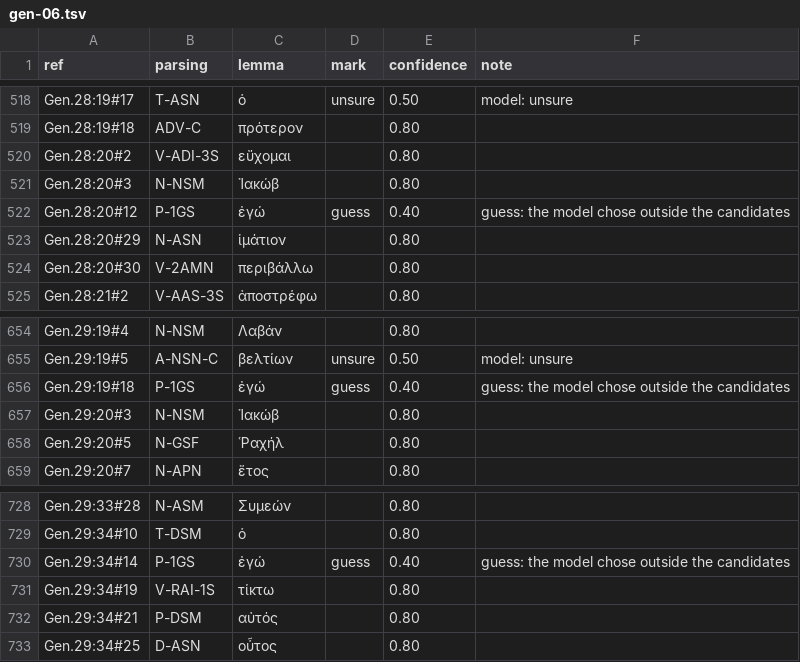
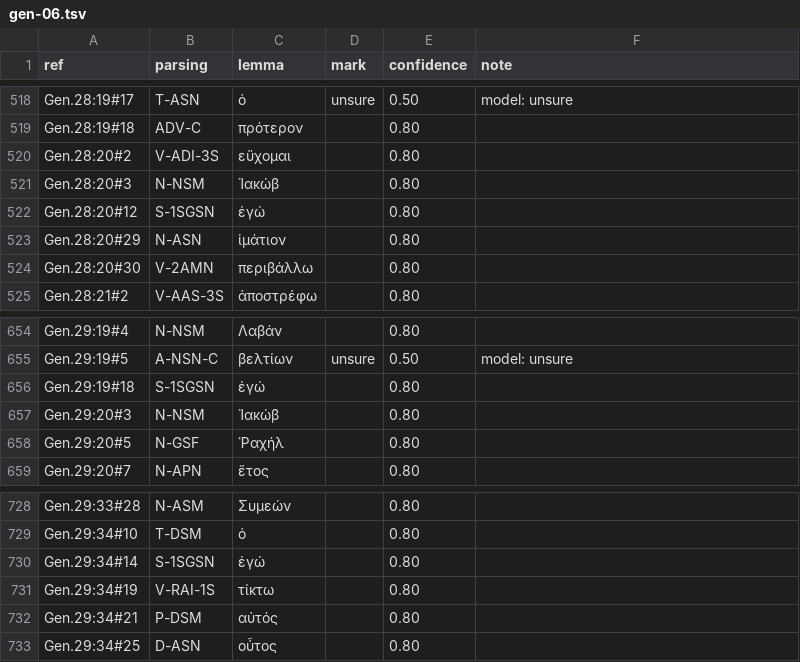
Before and after one commit to Jonathan-A-White/lampas, a TSV file: data/lxx/choices/gen-06.tsv, drawn as a sheet; only a part is shown, gaps mark what is left out.

```diff
--- a/data/lxx/choices/gen-06.tsv
+++ b/data/lxx/choices/gen-06.tsv
@@ -521,3 +521,3 @@ Gen.28:20#2	V-ADI-3S	εὔχομαι		0.80
 Gen.28:20#3	N-NSM	Ἰακώβ		0.80	
-Gen.28:20#12	P-1GS	ἐγώ	guess	0.40	guess: the model chose outside the candidates
+Gen.28:20#12	S-1SGSN	ἐγώ		0.80	
 Gen.28:20#29	N-ASN	ἱμάτιον		0.80	
@@ -655,3 +655,3 @@ Gen.29:19#4	N-NSM	Λαβάν		0.80
 Gen.29:19#5	A-NSN-C	βελτίων	unsure	0.50	model: unsure
-Gen.29:19#18	P-1GS	ἐγώ	guess	0.40	guess: the model chose outside the candidates
+Gen.29:19#18	S-1SGSN	ἐγώ		0.80	
 Gen.29:20#3	N-NSM	Ἰακώβ		0.80	
@@ -729,3 +729,3 @@ Gen.29:33#28	N-ASM	Συμεών		0.80
 Gen.29:34#10	T-DSM	ὁ		0.80	
-Gen.29:34#14	P-1GS	ἐγώ	guess	0.40	guess: the model chose outside the candidates
+Gen.29:34#14	S-1SGSN	ἐγώ		0.80	
 Gen.29:34#19	V-RAI-1S	τίκτω		0.80	
```
Also changed, not shown: data/lxx/choices/gen-12.tsv, data/lxx/choices/psa-01.tsv, 6 other files.
